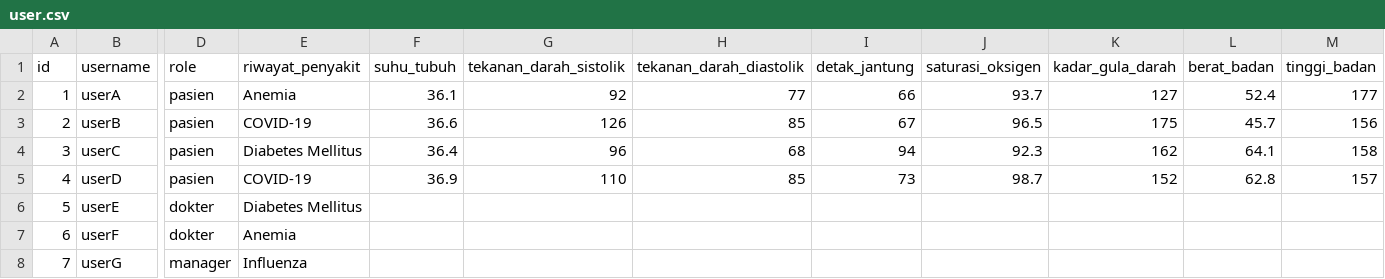
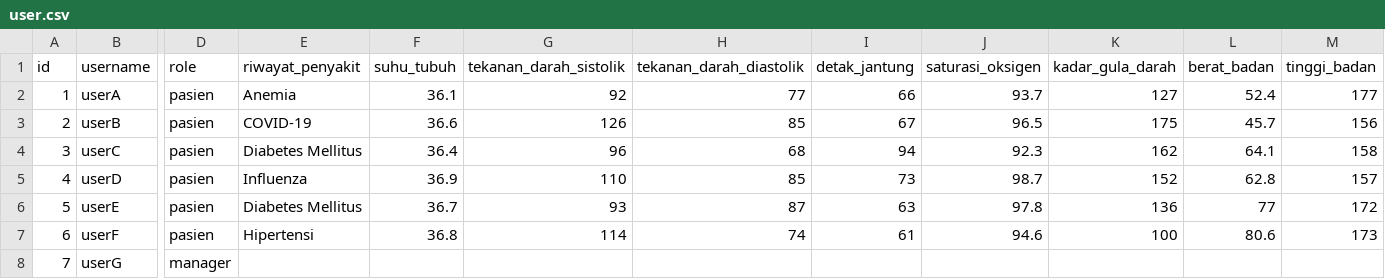
Before and after one commit to Kurt-Mikhael/Tubes-Alpro1, a CSV file: data/user.csv, drawn as a sheet; only a part is shown, gaps mark what is left out; the diff covers the shown part only; the diff names each change by its address in the sheet, - before the commit and + after, or states it on an @@ line.

```diff
--- a/data/user.csv
+++ b/data/user.csv
-E5 (riwayat_penyakit): COVID-19
+E5 (riwayat_penyakit): Influenza
-D6:D7 (role): dokter
+D6:D7 (role): pasien
-F6 (suhu_tubuh): (empty)
+F6 (suhu_tubuh): 36.7
-G6 (tekanan_darah_sistolik): (empty)
+G6 (tekanan_darah_sistolik): 93
-H6 (tekanan_darah_diastolik): (empty)
+H6 (tekanan_darah_diastolik): 87
-I6 (detak_jantung): (empty)
+I6 (detak_jantung): 63
-J6 (saturasi_oksigen): (empty)
+J6 (saturasi_oksigen): 97.8
-K6 (kadar_gula_darah): (empty)
+K6 (kadar_gula_darah): 136
-L6 (berat_badan): (empty)
+L6 (berat_badan): 77
-M6 (tinggi_badan): (empty)
+M6 (tinggi_badan): 172
-E7 (riwayat_penyakit): Anemia
+E7 (riwayat_penyakit): Hipertensi
-F7 (suhu_tubuh): (empty)
+F7 (suhu_tubuh): 36.8
-G7 (tekanan_darah_sistolik): (empty)
+G7 (tekanan_darah_sistolik): 114
-H7 (tekanan_darah_diastolik): (empty)
+H7 (tekanan_darah_diastolik): 74
-I7 (detak_jantung): (empty)
+I7 (detak_jantung): 61
-J7 (saturasi_oksigen): (empty)
+J7 (saturasi_oksigen): 94.6
-K7 (kadar_gula_darah): (empty)
+K7 (kadar_gula_darah): 100
-L7 (berat_badan): (empty)
+L7 (berat_badan): 80.6
-M7 (tinggi_badan): (empty)
+M7 (tinggi_badan): 173
-E8 (riwayat_penyakit): Influenza
+E8 (riwayat_penyakit): (empty)
```
Also changed, not shown: 5 added rows and 45 edited cells elsewhere in this file.
